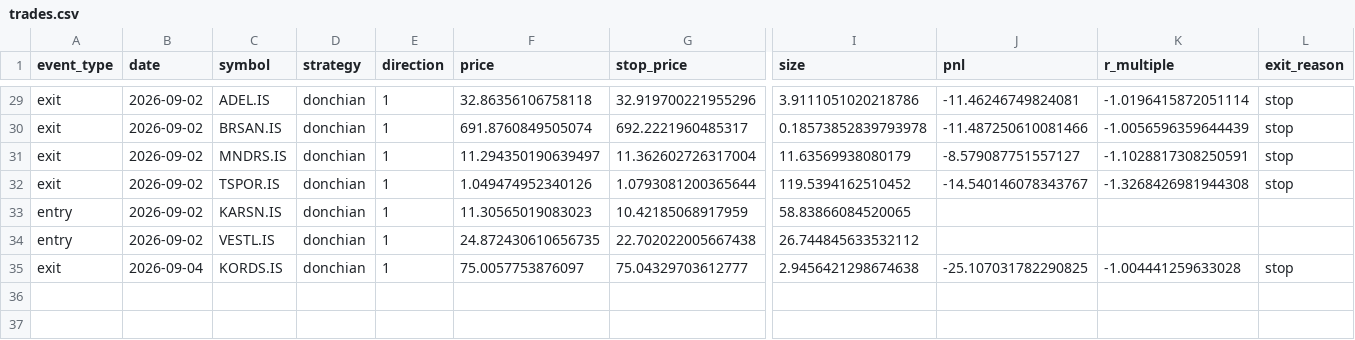
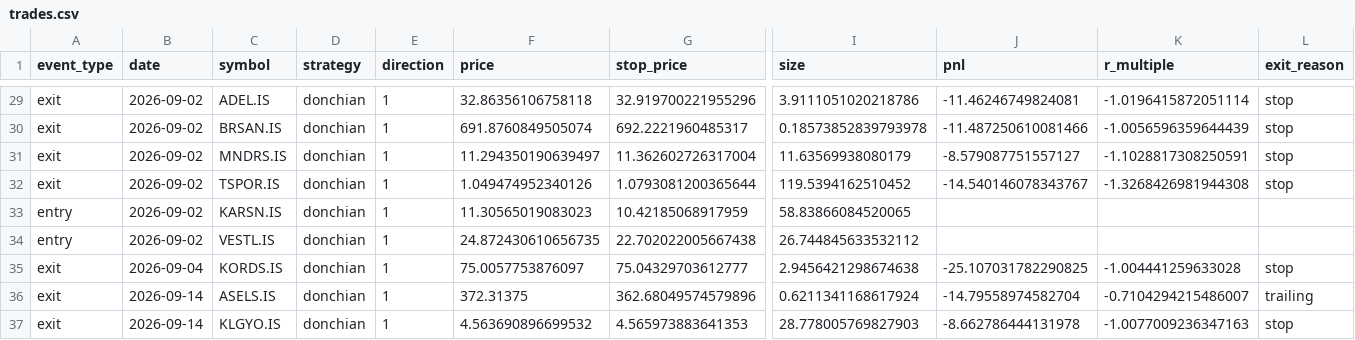
Before and after one commit to osmanacarr/trading-system, a CSV file: paper_trading/logs/trades.csv, drawn as a sheet; only a part is shown, gaps mark what is left out; rows hold the shown columns only; the diff names each change by its address in the sheet, - before the commit and + after, or states it on an @@ line.

```diff
--- a/paper_trading/logs/trades.csv
+++ b/paper_trading/logs/trades.csv
+row 36: exit | 2026-09-14 | ASELS.IS | donchian | 1 | 372.31375 | 362.68049574579896 | 0.6211341168617924 | -14.79558974582704 | -0.7104294215486007 | trailing
+row 37: exit | 2026-09-14 | KLGYO.IS | donchian | 1 | 4.563690896699532 | 4.565973883641353 | 28.778005769827903 | -8.662786444131978 | -1.0077009236347163 | stop
```
Also changed, not shown: paper_trading/logs/equity.csv, 6 other files.
